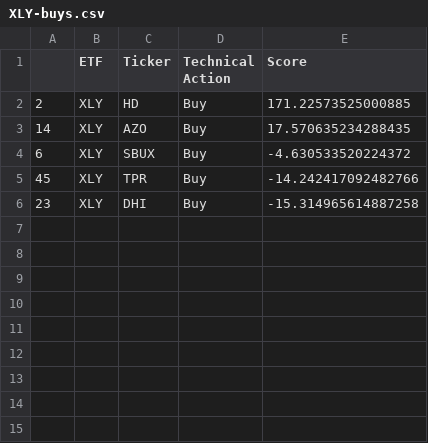
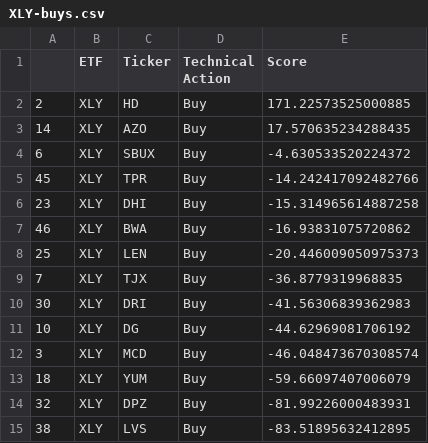
Before and after one commit to pdantu/stockspredictor, a CSV file: results/XLY-buys.csv, drawn as a sheet; the diff names each change by its address in the sheet, - before the commit and + after, or states it on an @@ line.

```diff
--- a/results/XLY-buys.csv
+++ b/results/XLY-buys.csv
+row 7: 46 | XLY | BWA | Buy | -16.93831075720862
+row 8: 25 | XLY | LEN | Buy | -20.446009050975373
+row 9: 7 | XLY | TJX | Buy | -36.8779319968835
+row 10: 30 | XLY | DRI | Buy | -41.56306839362983
+row 11: 10 | XLY | DG | Buy | -44.62969081706192
+row 12: 3 | XLY | MCD | Buy | -46.048473670308574
+row 13: 18 | XLY | YUM | Buy | -59.66097407006079
+row 14: 32 | XLY | DPZ | Buy | -81.99226000483931
+row 15: 38 | XLY | LVS | Buy | -83.51895632412895
```
Also changed, not shown: results/XLI-buys.csv, results/XLK-buys.csv, 8 other files.
